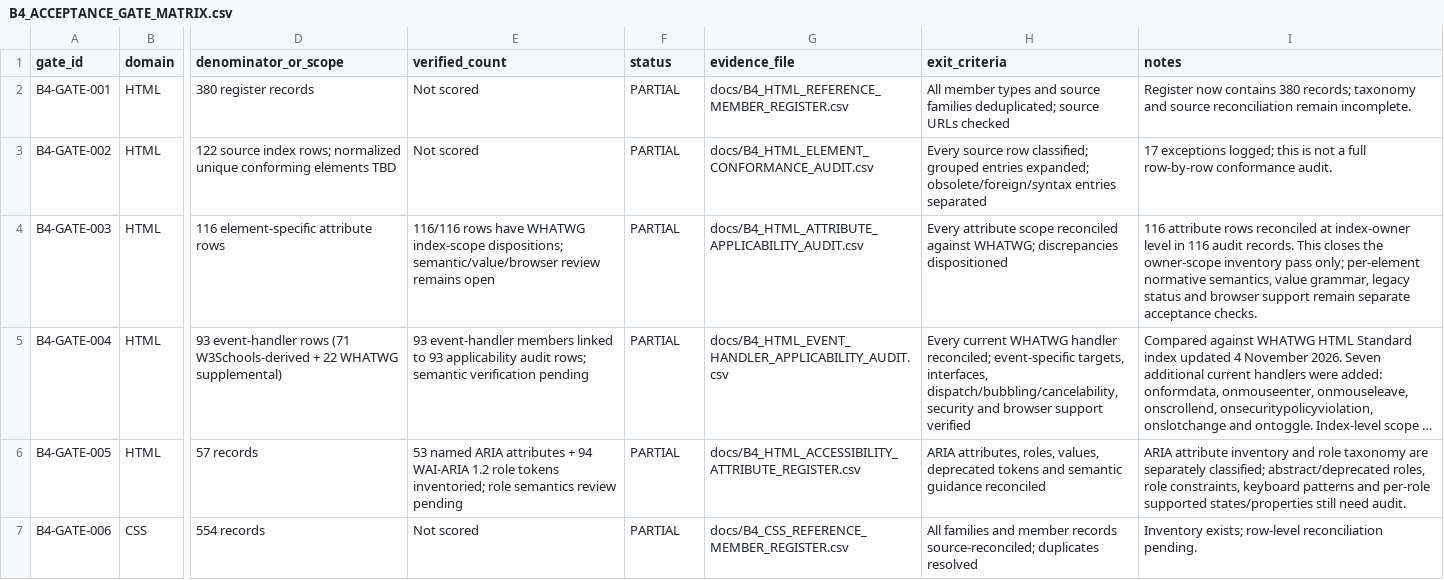
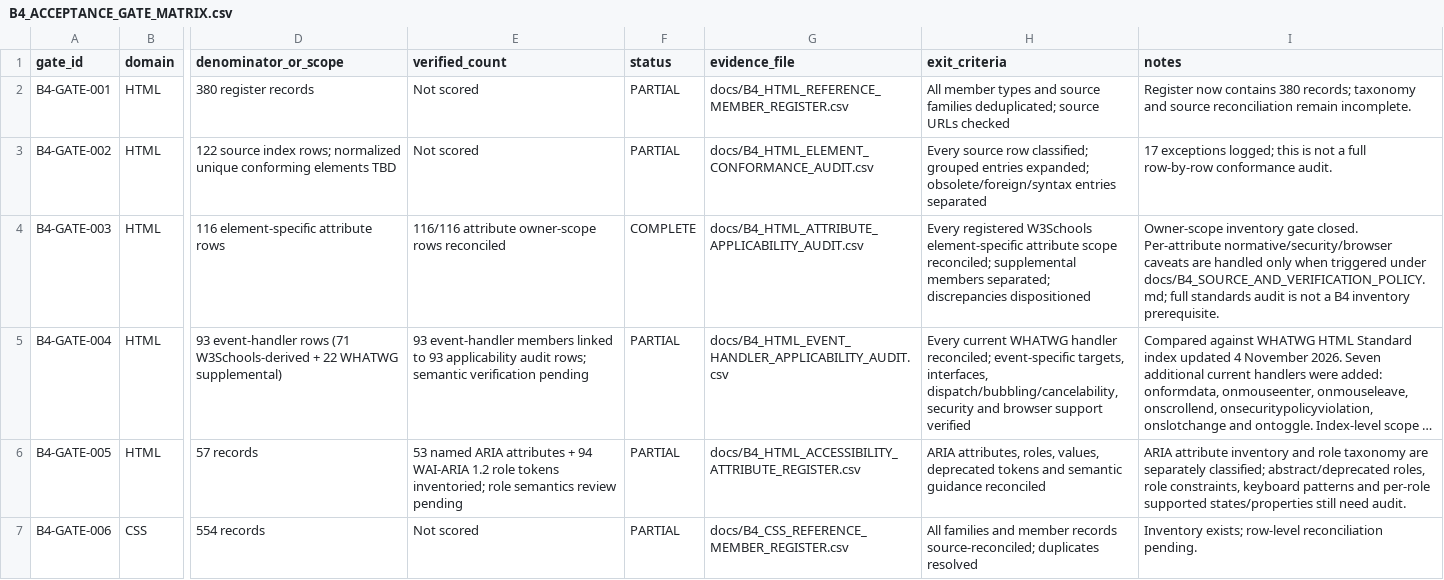
Before and after one commit to kharchasaathi/MULTILINGUAL_PROGRAMMING_LEARNING_PLATFORM, a CSV file: docs/B4_ACCEPTANCE_GATE_MATRIX.csv, drawn as a sheet; only a part is shown, gaps mark what is left out; long unchanged cells end in …; the diff names each change by its address in the sheet, - before the commit and + after, or states it on an @@ line.

Commit message:
Close HTML attribute owner-scope inventory gate under corrected B4 scope

```diff
--- a/docs/B4_ACCEPTANCE_GATE_MATRIX.csv
+++ b/docs/B4_ACCEPTANCE_GATE_MATRIX.csv
-E4 (verified_count): 116/116 rows have WHATWG index-scope dispositions; semantic/value/browser review remains open
+E4 (verified_count): 116/116 attribute owner-scope rows reconciled
-F4 (status): PARTIAL
+F4 (status): COMPLETE
-H4 (exit_criteria): Every attribute scope reconciled against WHATWG; discrepancies dispositioned
+H4 (exit_criteria): Every registered W3Schools element-specific attribute scope reconciled; supplemental members separated; discrepancies dispositioned
-I4 (notes): 116 attribute rows reconciled at index-owner level in 116 audit records. This closes the owner-scope inventory pass only; per-element normative semantics, value grammar, legacy status and browser support remain separate acceptance checks.
+I4 (notes): Owner-scope inventory gate closed. Per-attribute normative/security/browser caveats are handled only when triggered under docs/B4_SOURCE_AND_VERIFICATION_POLICY.md; full standards audit is not a B4 inventory prerequisite.
```
